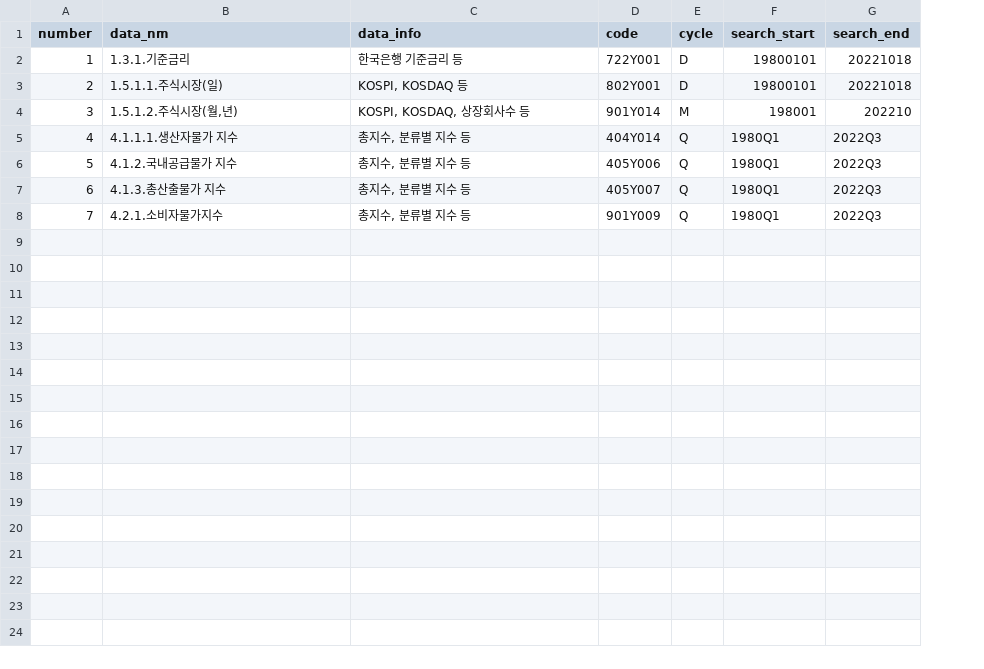
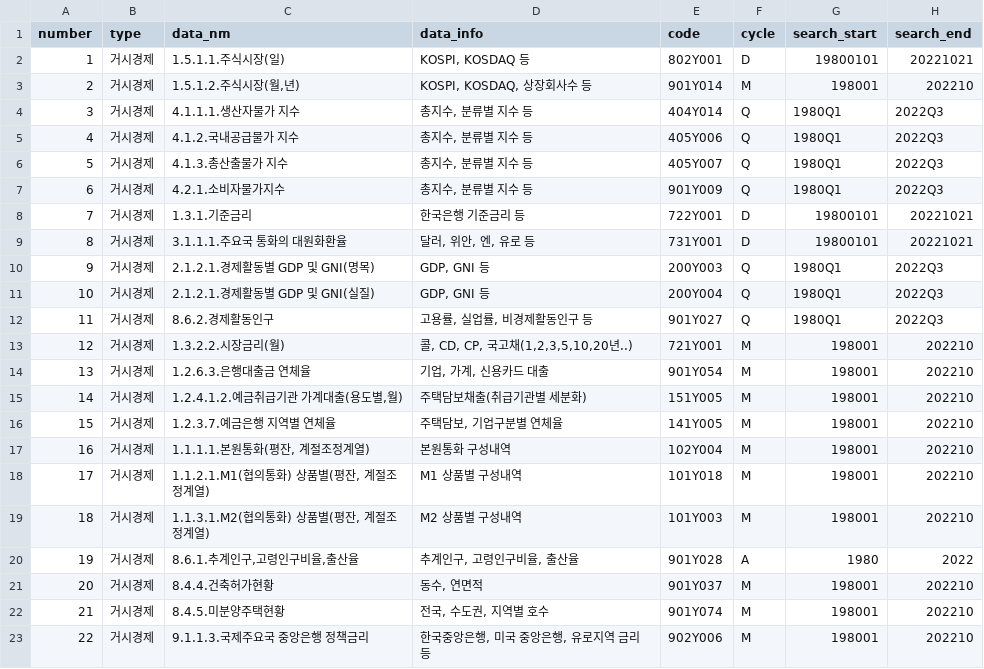
Before and after one commit to menthamin/real-estate-api, a CSV file: config/한국은행_수집_리스트.csv, drawn as a sheet; removed rows and columns are numbered as before the commit, all else as after; the diff names each change by its address in the sheet, - before the commit and + after, or states it on an @@ line.

Commit message:
feat: add bank of korea / KOSIS data

```diff
--- a/config/한국은행_수집_리스트.csv
+++ b/config/한국은행_수집_리스트.csv
+column B (type), rows 2-7: all 거시경제
-row 2: 1 | 1.3.1.기준금리 | 한국은행 기준금리 등 | 722Y001 | D | 19800101 | 20221018
@@ column A (number) renumbered between rows 2 and 7 @@
-H2 (search_end): 20221018
+H2 (search_end): 20221021
+row 8: 7 | 거시경제 | 1.3.1.기준금리 | 한국은행 기준금리 등 | 722Y001 | D | 19800101 | 20221021
+row 9: 8 | 거시경제 | 3.1.1.1.주요국 통화의 대원화환율 | 달러, 위안, 엔, 유로 등 | 731Y001 | D | 19800101 | 20221021
+row 10: 9 | 거시경제 | 2.1.2.1.경제활동별 GDP 및 GNI(명목) | GDP, GNI 등 | 200Y003 | Q | 1980Q1 | 2022Q3
+row 11: 10 | 거시경제 | 2.1.2.1.경제활동별 GDP 및 GNI(실질) | GDP, GNI 등 | 200Y004 | Q | 1980Q1 | 2022Q3
+row 12: 11 | 거시경제 | 8.6.2.경제활동인구 | 고용률, 실업률, 비경제활동인구 등 | 901Y027 | Q | 1980Q1 | 2022Q3
+row 13: 12 | 거시경제 | 1.3.2.2.시장금리(월) | 콜, CD, CP, 국고채(1,2,3,5,10,20년..) | 721Y001 | M | 198001 | 202210
+row 14: 13 | 거시경제 | 1.2.6.3.은행대출금 연체율 | 기업, 가계, 신용카드 대출 | 901Y054 | M | 198001 | 202210
+row 15: 14 | 거시경제 | 1.2.4.1.2.예금취급기관 가계대출(용도별,월) | 주택담보채출(취급기관별 세분화) | 151Y005 | M | 198001 | 202210
+row 16: 15 | 거시경제 | 1.2.3.7.예금은행 지역별 연체율 | 주택담보, 기업구분별 연체율 | 141Y005 | M | 198001 | 202210
+row 17: 16 | 거시경제 | 1.1.1.1.본원통화(평잔, 계절조정계열) | 본원통화 구성내역 | 102Y004 | M | 198001 | 202210
+row 18: 17 | 거시경제 | 1.1.2.1.M1(협의통화) 상품별(평잔, 계절조정계열) | M1 상품별 구성내역 | 101Y018 | M | 198001 | 202210
+row 19: 18 | 거시경제 | 1.1.3.1.M2(협의통화) 상품별(평잔, 계절조정계열) | M2 상품별 구성내역 | 101Y003 | M | 198001 | 202210
+row 20: 19 | 거시경제 | 8.6.1.추계인구,고령인구비율,출산율 | 추계인구, 고령인구비율, 출산율 | 901Y028 | A | 1980 | 2022
+row 21: 20 | 거시경제 | 8.4.4.건축허가현황 | 동수, 연면적 | 901Y037 | M | 198001 | 202210
+row 22: 21 | 거시경제 | 8.4.5.미분양주택현황 | 전국, 수도권, 지역별 호수 | 901Y074 | M | 198001 | 202210
+row 23: 22 | 거시경제 | 9.1.1.3.국제주요국 중앙은행 정책금리 | 한국중앙은행, 미국 중앙은행, 유로지역 금리 등 | 902Y006 | M | 198001 | 202210
```
Also changed, not shown: 22 other files.
